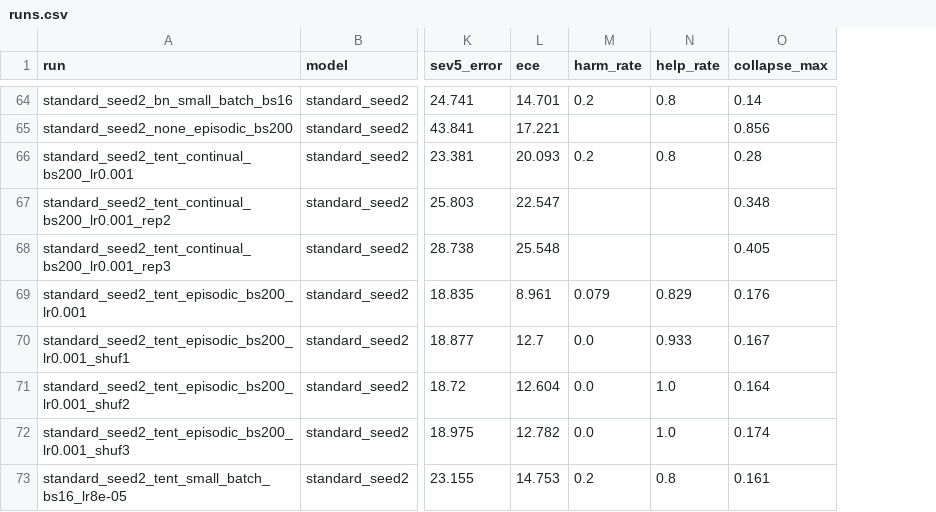
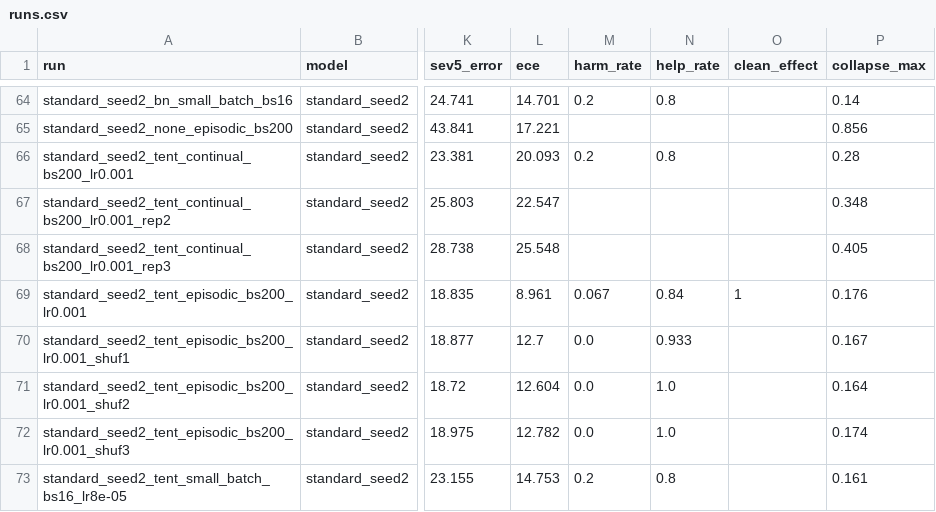
Before and after one commit to KirtanPatel30/Augmentation-Test-time-Adaptation, a CSV file: results/all_models/tables/runs.csv, drawn as a sheet; only a part is shown, gaps mark what is left out; the diff covers the shown part only; the diff names each change by its address in the sheet, - before the commit and + after, or states it on an @@ line.

Commit message:
Harm and help rates over the 75 corrupted conditions only; report clean separately

```diff
--- a/results/all_models/tables/runs.csv
+++ b/results/all_models/tables/runs.csv
+column O (clean_effect), row 69: 1
-M69 (harm_rate): 0.079
+M69 (harm_rate): 0.067
-N69 (help_rate): 0.829
+N69 (help_rate): 0.84
```
Also changed, not shown: 22 edited cells elsewhere in this file, results/kaggle_standard/tables/runs.csv, 3 other files.
